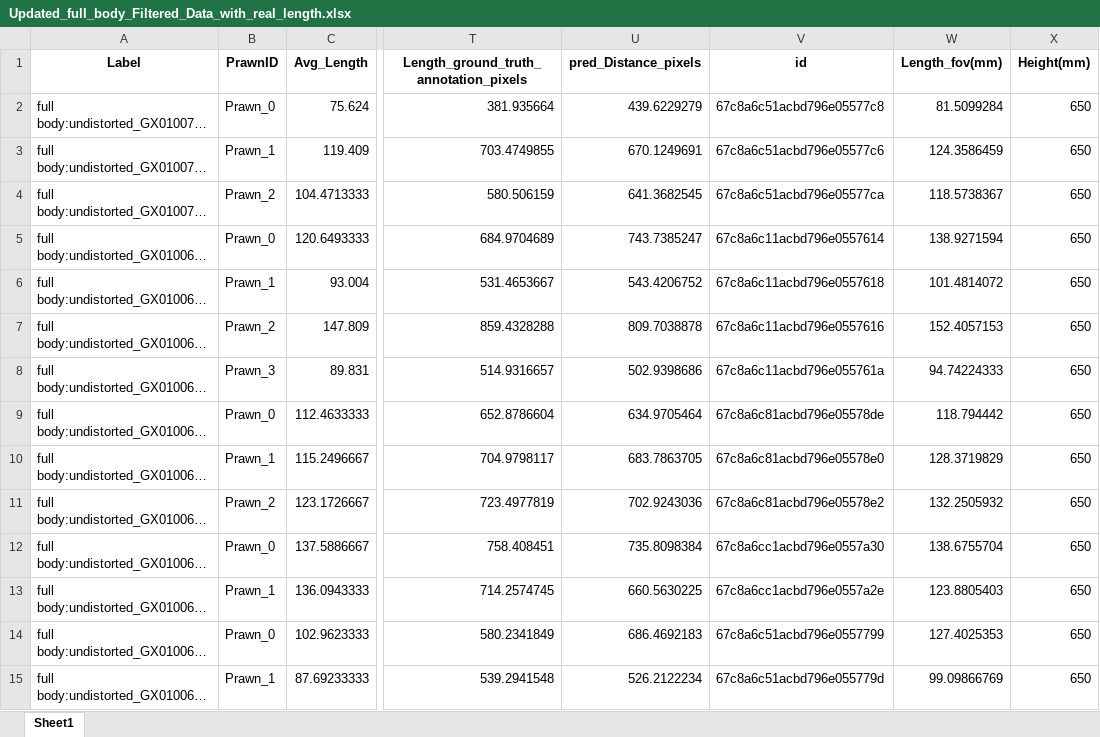
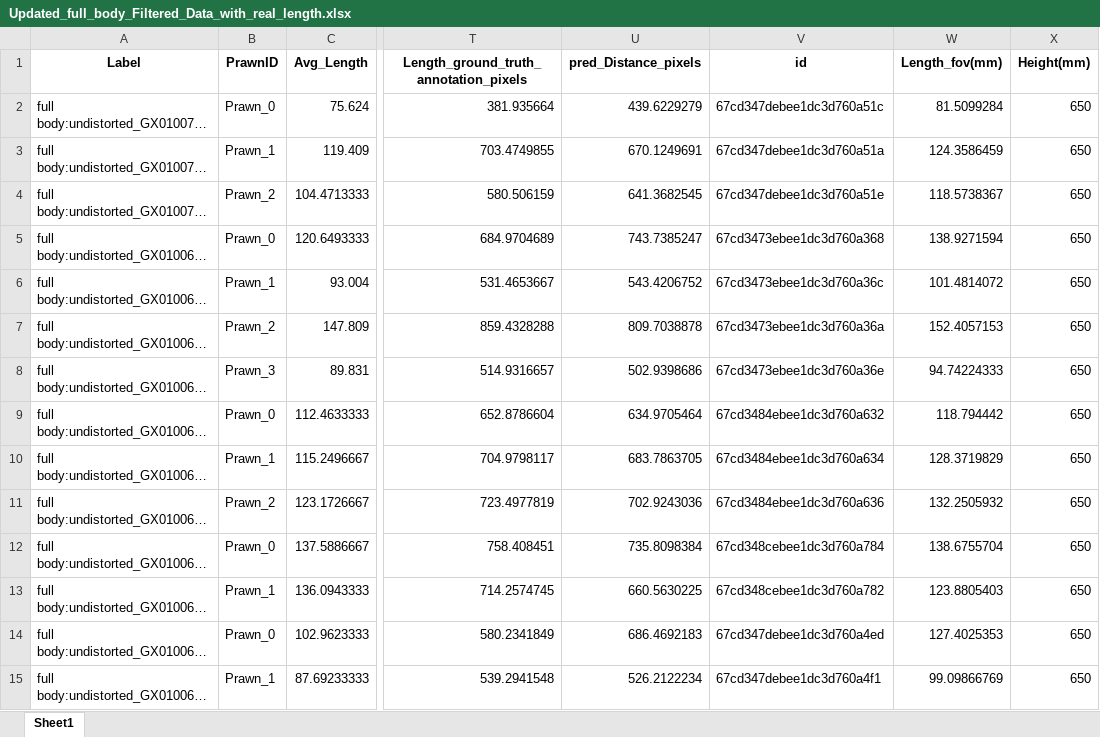
Before and after one commit to gbo999/Computer-Vision-for-Aquaculture-Monitoring-Robot, an Excel workbook: fifty_one/measurements/Updated_full_body_Filtered_Data_with_real_length.xlsx, sheet Sheet1, drawn as a sheet; only a part is shown, gaps mark what is left out; long unchanged cells end in …; values as stored, in another font and other column widths than the file's, no borders; the diff covers the shown part only; the diff names each change by its address in the sheet, - before the commit and + after, or states it on an @@ line.

Commit message:
created fifty_one.sh

```diff
--- a/fifty_one/measurements/Updated_full_body_Filtered_Data_with_real_length.xlsx (sheet Sheet1)
+++ b/fifty_one/measurements/Updated_full_body_Filtered_Data_with_real_length.xlsx (sheet Sheet1)
-V2 (id): 67c8a6c51acbd796e05577c8
+V2 (id): 67cd347debee1dc3d760a51c
-V3 (id): 67c8a6c51acbd796e05577c6
+V3 (id): 67cd347debee1dc3d760a51a
-V4 (id): 67c8a6c51acbd796e05577ca
+V4 (id): 67cd347debee1dc3d760a51e
-V5 (id): 67c8a6c11acbd796e0557614
+V5 (id): 67cd3473ebee1dc3d760a368
-V6 (id): 67c8a6c11acbd796e0557618
+V6 (id): 67cd3473ebee1dc3d760a36c
-V7 (id): 67c8a6c11acbd796e0557616
+V7 (id): 67cd3473ebee1dc3d760a36a
-V8 (id): 67c8a6c11acbd796e055761a
+V8 (id): 67cd3473ebee1dc3d760a36e
-V9 (id): 67c8a6c81acbd796e05578de
+V9 (id): 67cd3484ebee1dc3d760a632
-V10 (id): 67c8a6c81acbd796e05578e0
+V10 (id): 67cd3484ebee1dc3d760a634
-V11 (id): 67c8a6c81acbd796e05578e2
+V11 (id): 67cd3484ebee1dc3d760a636
-V12 (id): 67c8a6cc1acbd796e0557a30
+V12 (id): 67cd348cebee1dc3d760a784
-V13 (id): 67c8a6cc1acbd796e0557a2e
+V13 (id): 67cd348cebee1dc3d760a782
-V14 (id): 67c8a6c51acbd796e0557799
+V14 (id): 67cd347debee1dc3d760a4ed
-V15 (id): 67c8a6c51acbd796e055779d
+V15 (id): 67cd347debee1dc3d760a4f1
```
Also changed, not shown: 224 edited cells elsewhere in this sheet, fifty_one/measurements/test images.xlsx, 11 other files.
